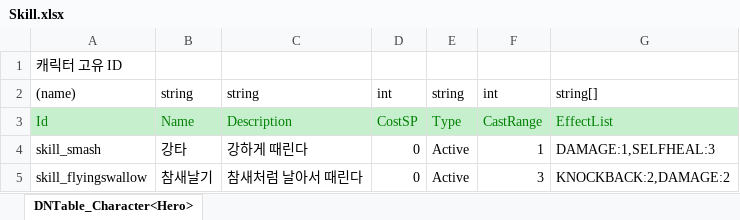
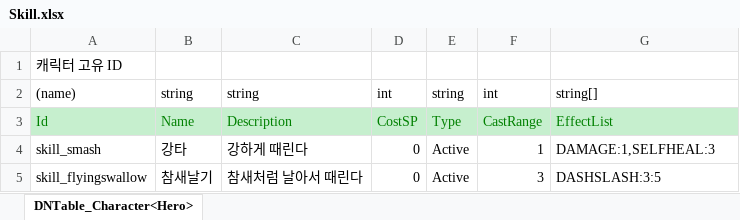
Before and after one commit to ultimatefirechamp/UnityMiniProject2D, an Excel workbook: JsonConverter/ExcelFiles/Skill.xlsx, sheet DNTable_Character<Hero>, drawn as a sheet; values as stored, in another font and other column widths than the file's, no borders; the diff names each change by its address in the sheet, - before the commit and + after, or states it on an @@ line.

Commit message:
[Data] json 데이터 수정

```diff
--- a/JsonConverter/ExcelFiles/Skill.xlsx (sheet DNTable_Character<Hero>)
+++ b/JsonConverter/ExcelFiles/Skill.xlsx (sheet DNTable_Character<Hero>)
-G5: KNOCKBACK:2,DAMAGE:2
+G5: DASHSLASH:3:5
```
Also changed, not shown: 2 other files.
